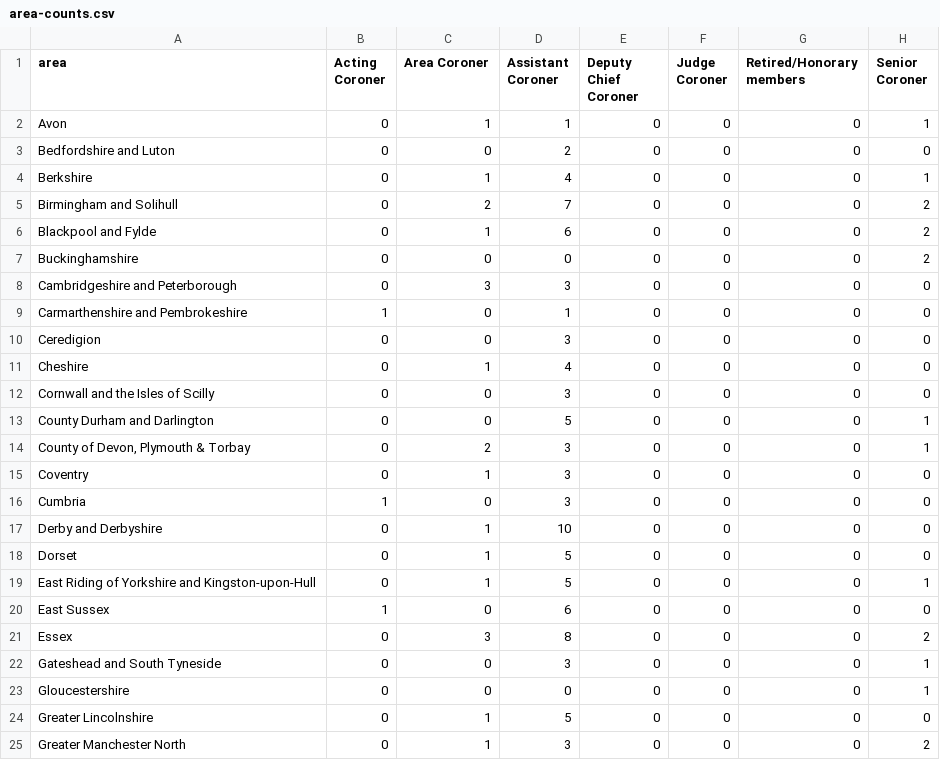
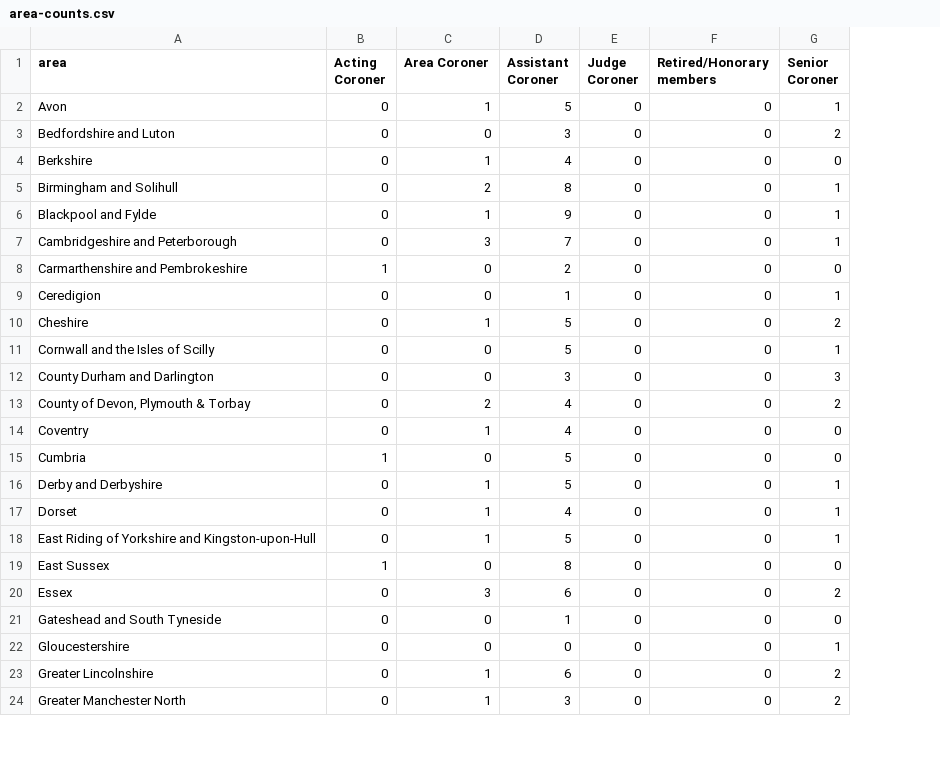
Before and after one commit to Mr-Helpful/preventable-deaths-scraper, a CSV file: src/analyse/counts/data/name/area-counts.csv, drawn as a sheet; only a part is shown; removed rows and columns are numbered as before the commit, all else as after; the diff covers the shown part only; the diff names each change by its address in the sheet, - before the commit and + after, or states it on an @@ line.

```diff
--- a/src/analyse/counts/data/name/area-counts.csv
+++ b/src/analyse/counts/data/name/area-counts.csv
-column E (Deputy Chief Coroner), rows 2-6: all 0; rows 8-25: all 0
-D2 (Assistant Coroner): 1
+D2 (Assistant Coroner): 5
-D3 (Assistant Coroner): 2
+D3 (Assistant Coroner): 3
-G3 (Senior Coroner): 0
+G3 (Senior Coroner): 2
-G4 (Senior Coroner): 1
+G4 (Senior Coroner): 0
-D5 (Assistant Coroner): 7
+D5 (Assistant Coroner): 8
-G5:G6 (Senior Coroner): 2
+G5:G6 (Senior Coroner): 1
-D6 (Assistant Coroner): 6
+D6 (Assistant Coroner): 9
-row 7: Buckinghamshire | 0 | 0 | 0 | 0 | 0 | 0 | 2
-D7 (Assistant Coroner): 3
+D7 (Assistant Coroner): 7
-G7 (Senior Coroner): 0
+G7 (Senior Coroner): 1
-D8 (Assistant Coroner): 1
+D8 (Assistant Coroner): 2
-D9 (Assistant Coroner): 3
+D9 (Assistant Coroner): 1
-G9 (Senior Coroner): 0
+G9 (Senior Coroner): 1
-D10 (Assistant Coroner): 4
+D10 (Assistant Coroner): 5
-G10 (Senior Coroner): 0
+G10 (Senior Coroner): 2
-D11 (Assistant Coroner): 3
+D11 (Assistant Coroner): 5
-G11 (Senior Coroner): 0
+G11 (Senior Coroner): 1
-D12 (Assistant Coroner): 5
+D12 (Assistant Coroner): 3
-G12 (Senior Coroner): 1
+G12 (Senior Coroner): 3
-D13:D14 (Assistant Coroner): 3
+D13:D14 (Assistant Coroner): 4
-G13 (Senior Coroner): 1
+G13 (Senior Coroner): 2
-D15 (Assistant Coroner): 3
+D15 (Assistant Coroner): 5
-D16 (Assistant Coroner): 10
+D16 (Assistant Coroner): 5
-G16:G17 (Senior Coroner): 0
+G16:G17 (Senior Coroner): 1
-D17 (Assistant Coroner): 5
+D17 (Assistant Coroner): 4
-D19 (Assistant Coroner): 6
+D19 (Assistant Coroner): 8
-D20 (Assistant Coroner): 8
+D20 (Assistant Coroner): 6
-D21 (Assistant Coroner): 3
+D21 (Assistant Coroner): 1
-G21 (Senior Coroner): 1
+G21 (Senior Coroner): 0
-D23 (Assistant Coroner): 5
+D23 (Assistant Coroner): 6
-G23 (Senior Coroner): 0
+G23 (Senior Coroner): 2
```
Also changed, not shown: 1 added row, 1 removed row and 63 edited cells elsewhere in this file, src/analyse/counts/data/name/name-years.csv, src/analyse/counts/data/sent/name-statuses.csv, 23 other files.
